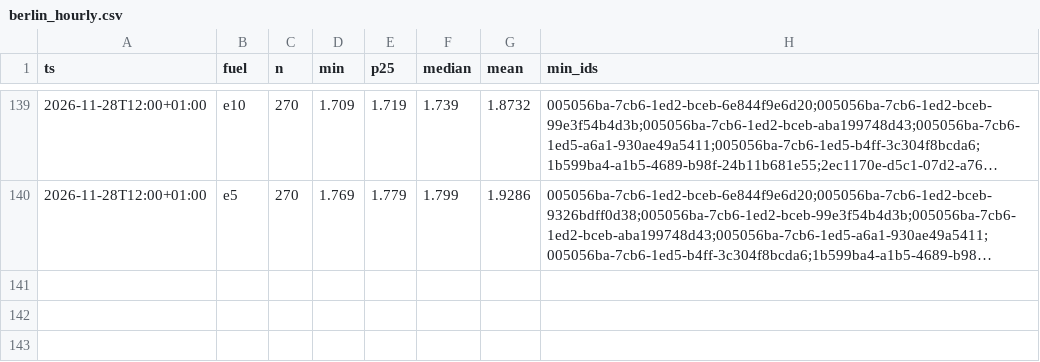
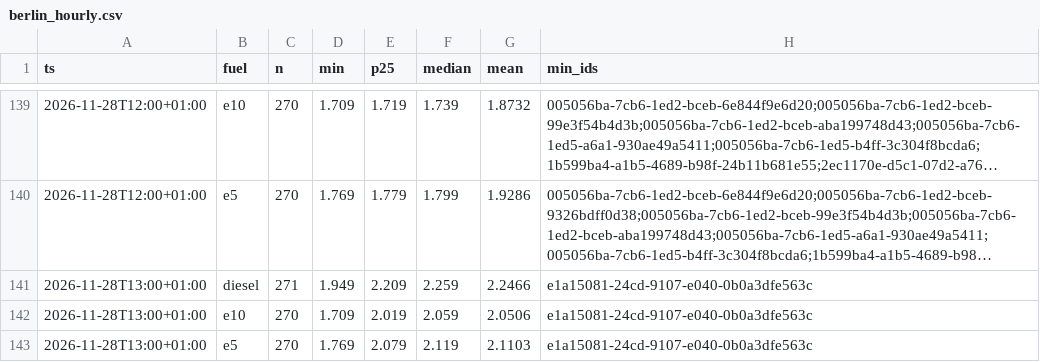
Before and after one commit to mwiemi-dotcom/diesel-tracker-berlin, a CSV file: data/berlin_hourly.csv, drawn as a sheet; only a part is shown, gaps mark what is left out; long unchanged cells end in …; the diff names each change by its address in the sheet, - before the commit and + after, or states it on an @@ line.

```diff
--- a/data/berlin_hourly.csv
+++ b/data/berlin_hourly.csv
+row 141: 2026-11-28T13:00+01:00 | diesel | 271 | 1.949 | 2.209 | 2.259 | 2.2466 | e1a15081-24cd-9107-e040-0b0a3dfe563c
+row 142: 2026-11-28T13:00+01:00 | e10 | 270 | 1.709 | 2.019 | 2.059 | 2.0506 | e1a15081-24cd-9107-e040-0b0a3dfe563c
+row 143: 2026-11-28T13:00+01:00 | e5 | 270 | 1.769 | 2.079 | 2.119 | 2.1103 | e1a15081-24cd-9107-e040-0b0a3dfe563c
```
Also changed, not shown: data/local_hourly.csv, 2 other files.
